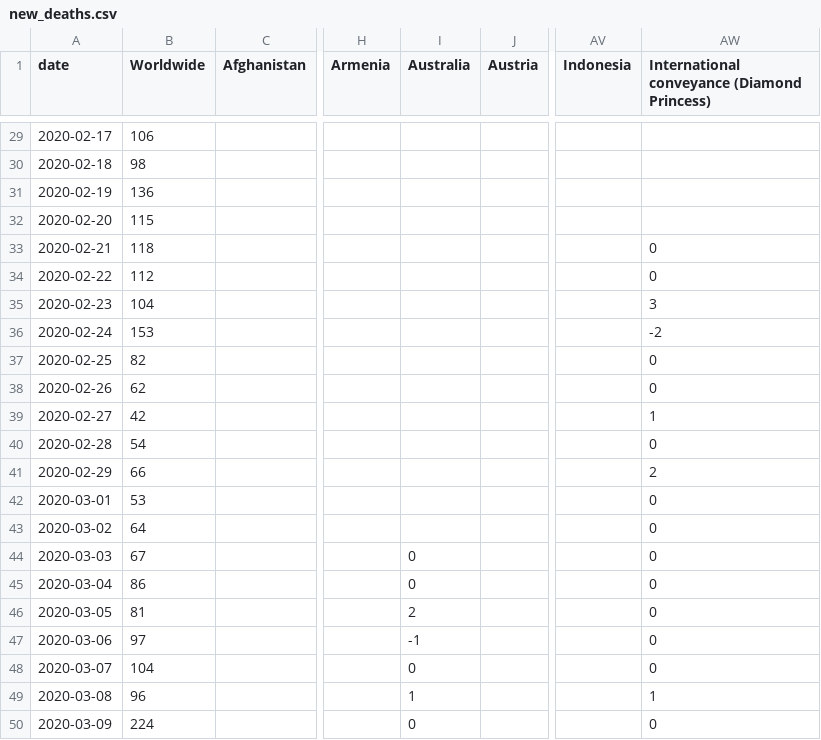
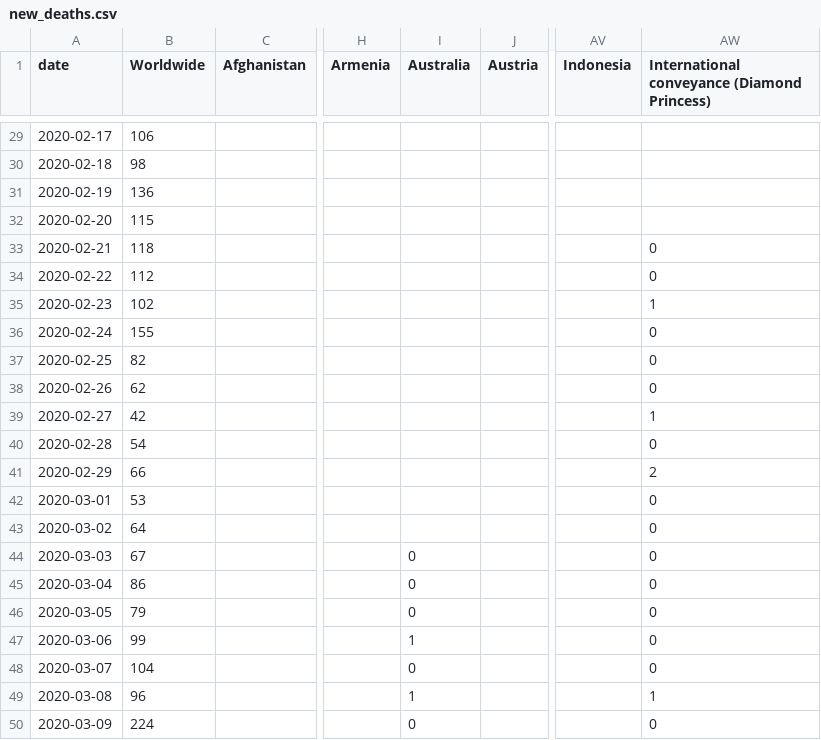
Before and after one commit to hjstein/covid-19-data, a CSV file: data/new_deaths.csv, drawn as a sheet; only a part is shown, gaps mark what is left out; the diff names each change by its address in the sheet, - before the commit and + after, or states it on an @@ line.

```diff
--- a/data/new_deaths.csv
+++ b/data/new_deaths.csv
-B35 (Worldwide): 104
+B35 (Worldwide): 102
-AW35: 3
+AW35: 1
-B36 (Worldwide): 153
+B36 (Worldwide): 155
-AW36: -2
+AW36: 0
-B46 (Worldwide): 81
+B46 (Worldwide): 79
-I46 (Australia): 2
+I46 (Australia): 0
-B47 (Worldwide): 97
+B47 (Worldwide): 99
-I47 (Australia): -1
+I47 (Australia): 1
```
Also changed, not shown: data/full_data.csv, data/new_cases.csv, 2 other files.
